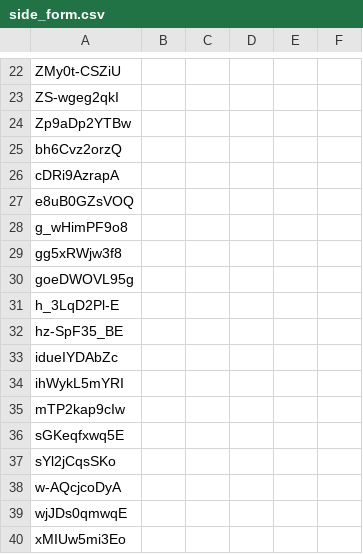
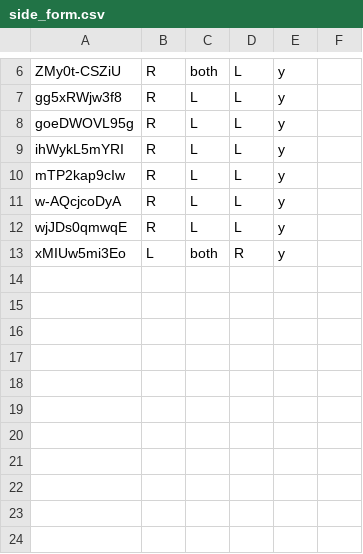
Before and after one commit to pmhllll12/super-sub.cloud, a CSV file: agent/eval/pending6_side/labeling/review_packet/side_form.csv, drawn as a sheet; only a part is shown, gaps mark what is left out; removed rows and columns are numbered as before the commit, all else as after; the diff covers the shown part only; the diff names each change by its address in the sheet, - before the commit and + after, or states it on an @@ line.

```diff
--- a/agent/eval/pending6_side/labeling/review_packet/side_form.csv
+++ b/agent/eval/pending6_side/labeling/review_packet/side_form.csv
-B6: (empty)
+B6: R
-C6: (empty)
+C6: both
-D6: (empty)
+D6: L
-E6: (empty)
+E6: y
-row 23: ZS-wgeg2qkI
-row 24: Zp9aDp2YTBw
-row 25: bh6Cvz2orzQ
-row 26: cDRi9AzrapA
-row 27: e8uB0GZsVOQ
-row 28: g_wHimPF9o8
-B7:B8: (empty)
+B7:B8: R
-C7:C8: (empty)
+C7:C8: L
-D7:D8: (empty)
+D7:D8: L
-E7:E8: (empty)
+E7:E8: y
-row 31: h_3LqD2Pl-E
-row 32: hz-SpF35_BE
-row 33: idueIYDAbZc
-B9:B10: (empty)
+B9:B10: R
-C9:C10: (empty)
+C9:C10: L
-D9:D10: (empty)
+D9:D10: L
-E9:E10: (empty)
+E9:E10: y
-row 36: sGKeqfxwq5E
-row 37: sYl2jCqsSKo
-B11:B12: (empty)
+B11:B12: R
-C11:C12: (empty)
+C11:C12: L
-D11:D12: (empty)
+D11:D12: L
-E11:E13: (empty)
+E11:E13: y
-B13: (empty)
+B13: L
-C13: (empty)
+C13: both
-D13: (empty)
+D13: R
```
Also changed, not shown: 16 removed rows and 16 edited cells elsewhere in this file, 2 other files.
